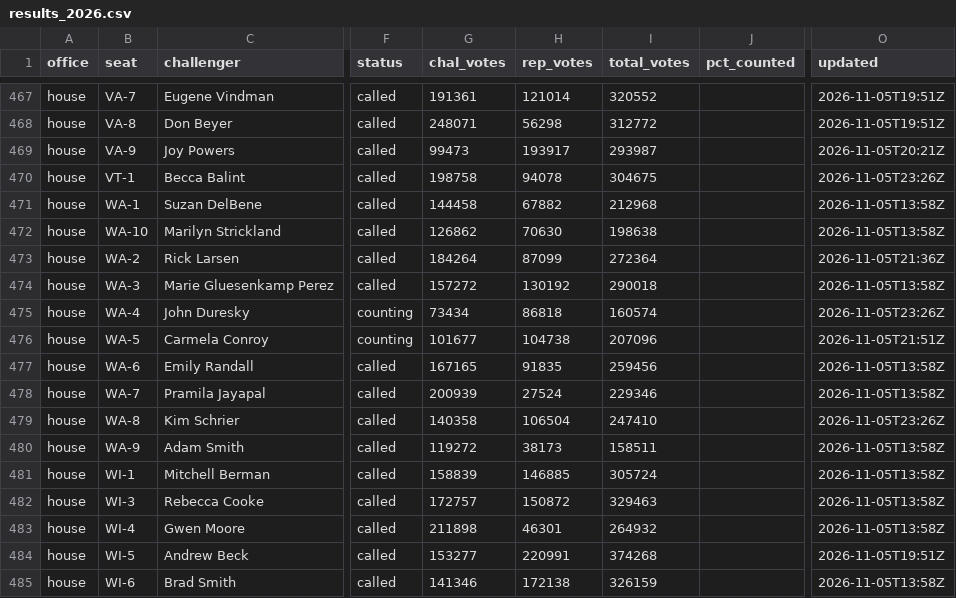
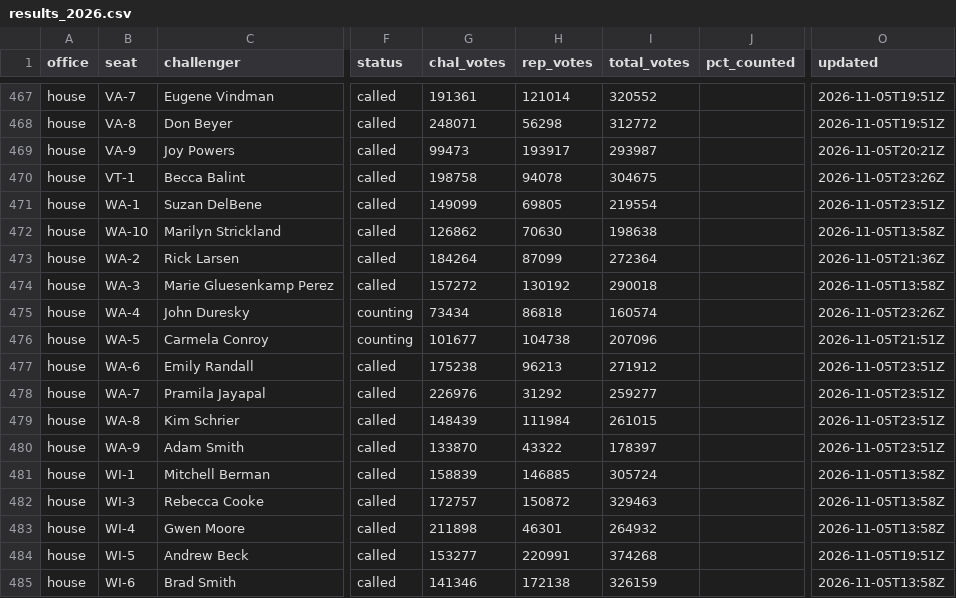
Before and after one commit to scorvec/midterms-2026, a CSV file: data/results/results_2026.csv, drawn as a sheet; only a part is shown, gaps mark what is left out; the diff names each change by its address in the sheet, - before the commit and + after, or states it on an @@ line.

```diff
--- a/data/results/results_2026.csv
+++ b/data/results/results_2026.csv
-G471 (chal_votes): 144458
+G471 (chal_votes): 149099
-H471 (rep_votes): 67882
+H471 (rep_votes): 69805
-I471 (total_votes): 212968
+I471 (total_votes): 219554
-O471 (updated): 2026-11-05T13:58Z
+O471 (updated): 2026-11-05T23:51Z
-G477 (chal_votes): 167165
+G477 (chal_votes): 175238
-H477 (rep_votes): 91835
+H477 (rep_votes): 96213
-I477 (total_votes): 259456
+I477 (total_votes): 271912
-O477:O478 (updated): 2026-11-05T13:58Z
+O477:O478 (updated): 2026-11-05T23:51Z
-G478 (chal_votes): 200939
+G478 (chal_votes): 226976
-H478 (rep_votes): 27524
+H478 (rep_votes): 31292
-I478 (total_votes): 229346
+I478 (total_votes): 259277
-G479 (chal_votes): 140358
+G479 (chal_votes): 148439
-H479 (rep_votes): 106504
+H479 (rep_votes): 111984
-I479 (total_votes): 247410
+I479 (total_votes): 261015
-O479 (updated): 2026-11-05T23:26Z
+O479 (updated): 2026-11-05T23:51Z
-G480 (chal_votes): 119272
+G480 (chal_votes): 133870
-H480 (rep_votes): 38173
+H480 (rep_votes): 43322
-I480 (total_votes): 158511
+I480 (total_votes): 178397
-O480 (updated): 2026-11-05T13:58Z
+O480 (updated): 2026-11-05T23:51Z
```
Also changed, not shown: 5 other files.
